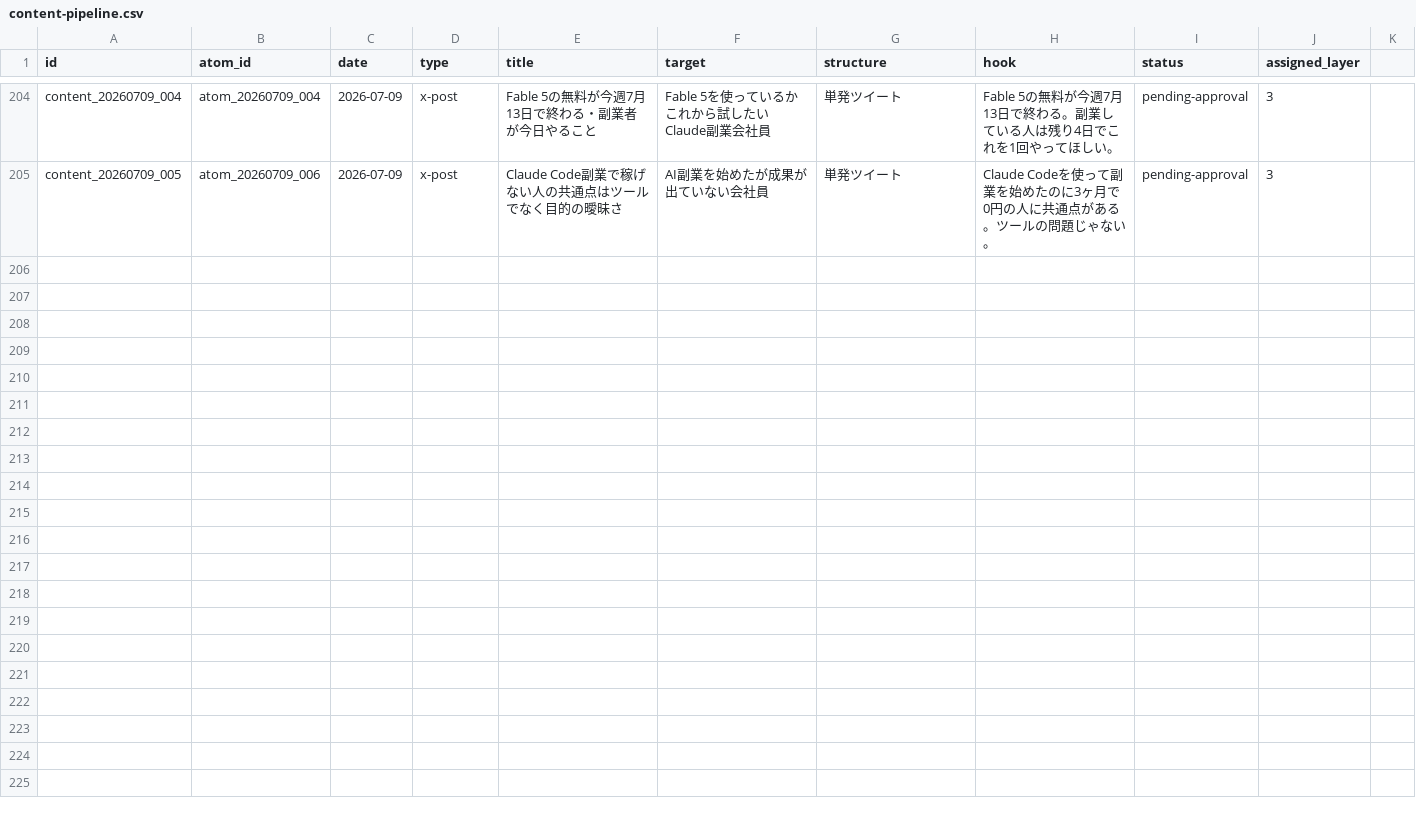
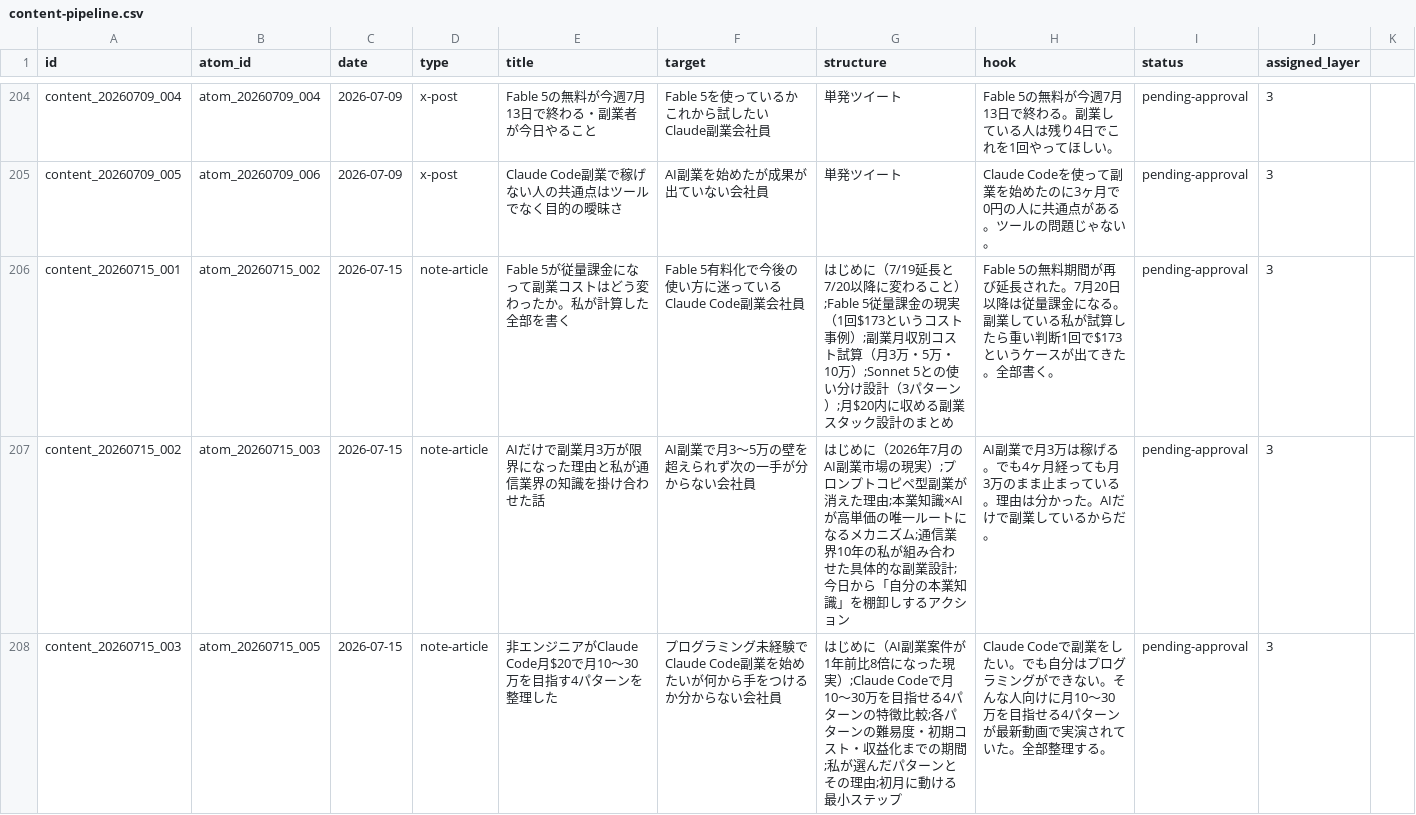
Before and after one commit to arfiria/content-loop, a CSV file: data/content-pipeline.csv, drawn as a sheet; only a part is shown, gaps mark what is left out; the diff covers the shown part only; the diff names each change by its address in the sheet, - before the commit and + after, or states it on an @@ line.

```diff
--- a/data/content-pipeline.csv
+++ b/data/content-pipeline.csv
+row 206: content_20260715_001 | atom_20260715_002 | 2026-07-15 | note-article | Fable 5が従量課金になって副業コストはどう変わったか。私が計算した全部を書く | Fable 5有料化で今後の使い方に迷っているClaude Code副業会社員 | はじめに（7/19延長と7/20以降に変わること）;Fable 5従量課金の現実（1回$173というコスト事例）;副業月収別コスト試算（月3万・5万・10万）;Sonnet 5との使い分け設計（3パターン）;月$20内に収める副業スタック設計のまとめ | Fable 5の無料期間が再び延長された。7月20日以降は従量課金になる。副業している私が試算したら重い判断1回で$173というケースが出てきた。全部書く。 | pending-approval | 3
+row 207: content_20260715_002 | atom_20260715_003 | 2026-07-15 | note-article | AIだけで副業月3万が限界になった理由と私が通信業界の知識を掛け合わせた話 | AI副業で月3〜5万の壁を超えられず次の一手が分からない会社員 | はじめに（2026年7月のAI副業市場の現実）;プロンプトコピペ型副業が消えた理由;本業知識×AIが高単価の唯一ルートになるメカニズム;通信業界10年の私が組み合わせた具体的な副業設計;今日から「自分の本業知識」を棚卸しするアクション | AI副業で月3万は稼げる。でも4ヶ月経っても月3万のまま止まっている。理由は分かった。AIだけで副業しているからだ。 | pending-approval | 3
+row 208: content_20260715_003 | atom_20260715_005 | 2026-07-15 | note-article | 非エンジニアがClaude Code月$20で月10〜30万を目指す4パターンを整理した | プログラミング未経験でClaude Code副業を始めたいが何から手をつけるか分からない会社員 | はじめに（AI副業案件が1年前比8倍になった現実）;Claude Codeで月10〜30万を目指せる4パターンの特徴比較;各パターンの難易度・初期コスト・収益化までの期間;私が選んだパターンとその理由;初月に動ける最小ステップ | Claude Codeで副業をしたい。でも自分はプログラミングができない。そんな人向けに月10〜30万を目指せる4パターンが最新動画で実演されていた。全部整理する。 | pending-approval | 3
```
Also changed, not shown: 3 added rows elsewhere in this file, data/content-atoms.csv, 1 other file.
